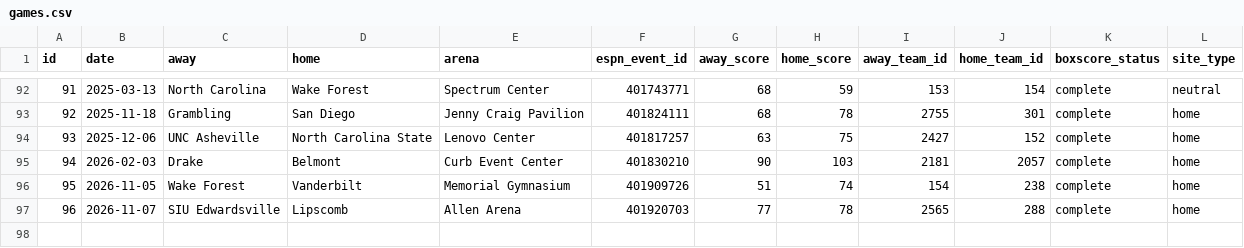
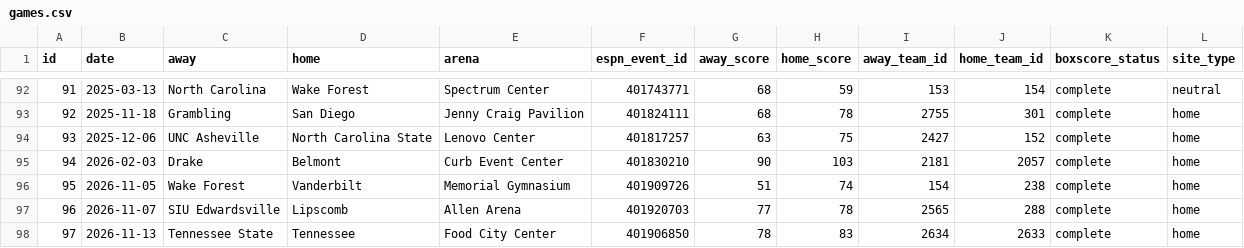
Before and after one commit to ryanferronbaseball-oss/ferronnbaarchive, a CSV file: college/data/games.csv, drawn as a sheet; only a part is shown, gaps mark what is left out.

```diff
--- a/college/data/games.csv
+++ b/college/data/games.csv
@@ -97 +97,2 @@ id,date,away,home,arena,espn_event_id,away_score,home_score,away_team_id,home_te
 96,2026-11-07,SIU Edwardsville,Lipscomb,Allen Arena,401920703,77,78,2565,288,complete,home
+97,2026-11-13,Tennessee State,Tennessee,Food City Center,401906850,78,83,2634,2633,complete,home
```
Also changed, not shown: college/data/attendance.csv, college/data/verified_venues.csv, 6 other files.
